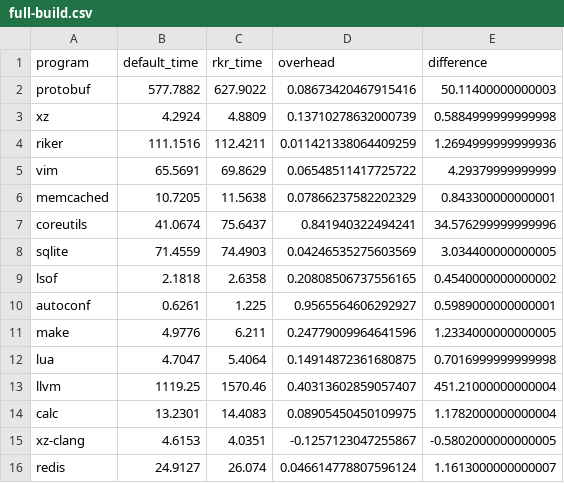
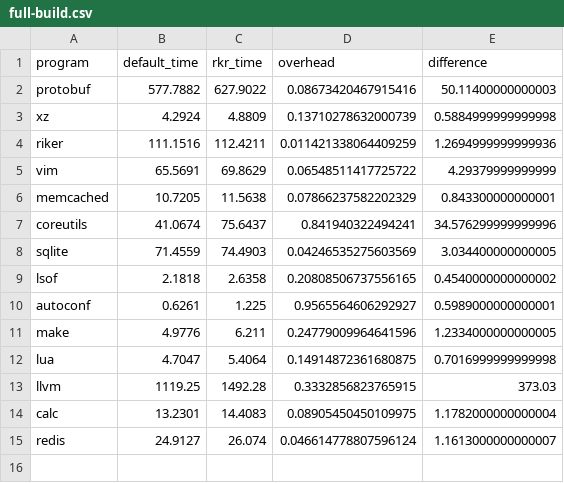
Before and after one commit to curtsinger-lab/riker, a CSV file: results/full-build.csv, drawn as a sheet.

Commit message:
Finished llvm builds

```diff
--- a/results/full-build.csv
+++ b/results/full-build.csv
@@ -12,5 +12,4 @@ make,4.9776,6.211,0.24779009964641596,1.2334000000000005
 lua,4.7047,5.4064,0.14914872361680875,0.7016999999999998
-llvm,1119.25,1570.46,0.40313602859057407,451.21000000000004
+llvm,1119.25,1492.28,0.3332856823765915,373.03
 calc,13.2301,14.4083,0.08905450450109975,1.1782000000000004
-xz-clang,4.6153,4.0351,-0.1257123047255867,-0.5802000000000005
 redis,24.9127,26.074,0.046614778807596124,1.1613000000000007
```
Also changed, not shown: results/nop-build.csv, 5 other files.
